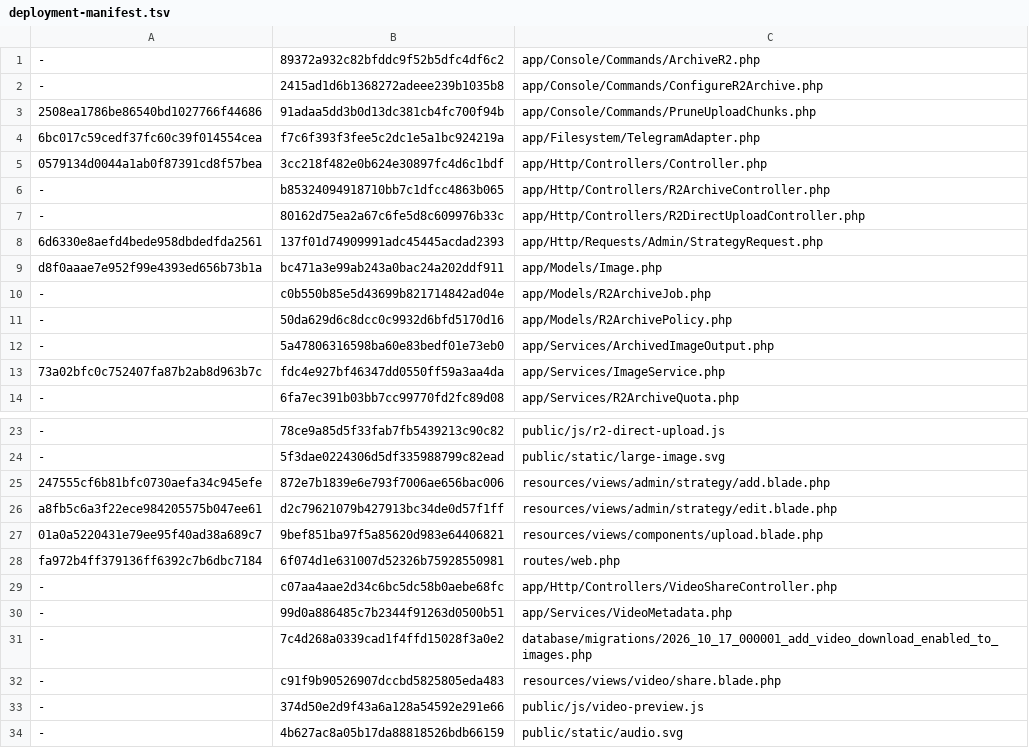
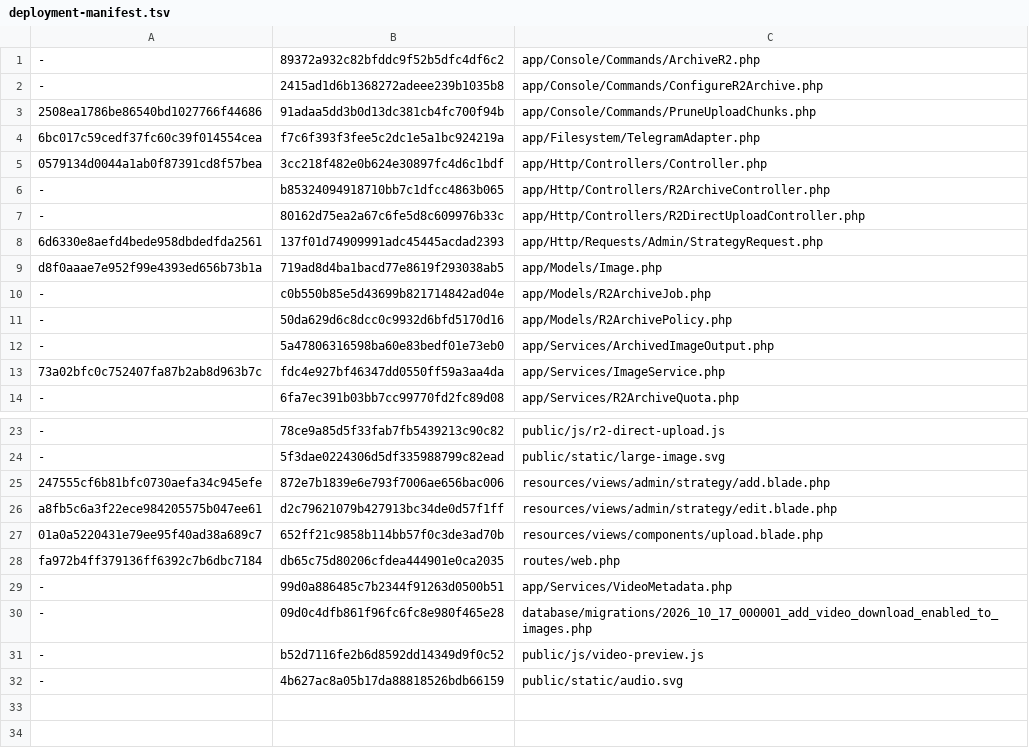
Before and after one commit to bigyvc/lsky-pro, a TSV file: deployment-manifest.tsv, drawn as a sheet; only a part is shown, gaps mark what is left out; removed rows and columns are numbered as before the commit, all else as after; the diff names each change by its address in the sheet, - before the commit and + after, or states it on an @@ line.

Commit message:
Remove standalone media sharing pages and download controls
Return original file URLs only and remove share/settings/download endpoints, forms and preview links. Keep media upload/playback, filename URLs, legacy short links and streaming/archive behavior. Preserve the historical database migration without destructive cleanup, and update regression coverage and HK instructions.

```diff
--- a/deployment-manifest.tsv
+++ b/deployment-manifest.tsv
-B9: bc471a3e99ab243a0bac24a202ddf911
+B9: 719ad8d4ba1bacd77e8619f293038ab5
-B27: 9bef851ba97f5a85620d983e64406821
+B27: 652ff21c9858b114bb57f0c3de3ad70b
-B28: 6f074d1e631007d52326b75928550981
+B28: db65c75d80206cfdea444901e0ca2035
-row 29: - | c07aa4aae2d34c6bc5dc58b0aebe68fc | app/Http/Controllers/VideoShareController.php
-B30: 7c4d268a0339cad1f4ffd15028f3a0e2
+B30: 09d0c4dfb861f96fc6fc8e980f465e28
-row 32: - | c91f9b90526907dccbd5825805eda483 | resources/views/video/share.blade.php
-B31: 374d50e2d9f43a6a128a54592e291e66
+B31: b52d7116fe2b6d8592dd14349d9f0c52
```
Also changed, not shown: 15 other files.
